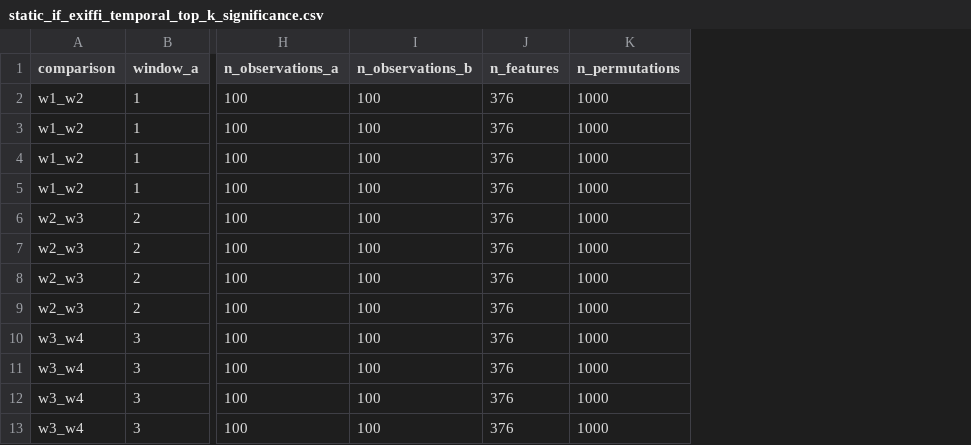
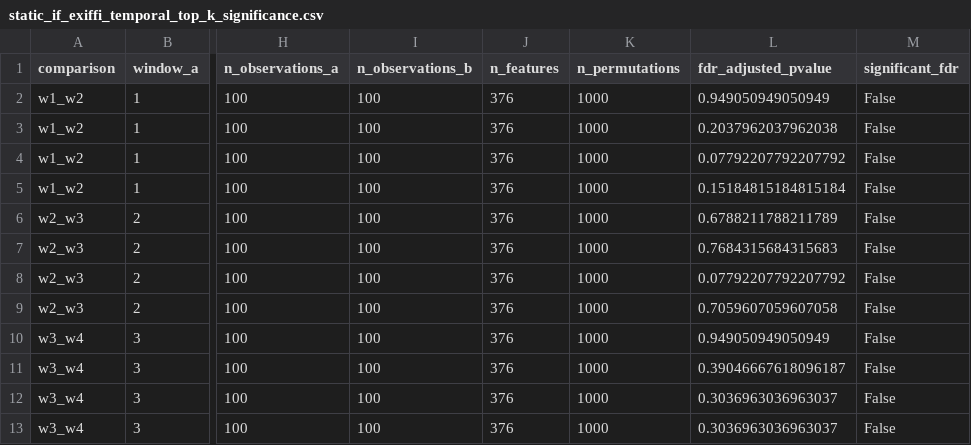
Before and after one commit to Samuel-Ozechi/explanation-fidelity-drift, a CSV file: results/tables/static_if_exiffi_temporal_top_k_significance.csv, drawn as a sheet; only a part is shown, gaps mark what is left out; the diff names each change by its address in the sheet, - before the commit and + after, or states it on an @@ line.

```diff
--- a/results/tables/static_if_exiffi_temporal_top_k_significance.csv
+++ b/results/tables/static_if_exiffi_temporal_top_k_significance.csv
+column L (fdr_adjusted_pvalue), rows 2-13: 0.949050949050949 | 0.2037962037962038 | 0.07792207792207792 | 0.15184815184815184 | 0.6788211788211789 | 0.7684315684315683 | 0.07792207792207792 | 0.7059607059607058 | 0.949050949050949 | 0.39046667618096187 | 0.3036963036963037 | 0.3036963036963037
+column M (significant_fdr), rows 2-13: all False
```
Also changed, not shown: results/tables/static_if_exiffi_temporal_class_drift_significance.csv, results/tables/static_if_exiffi_temporal_drift_significance.csv, 2 other files.
